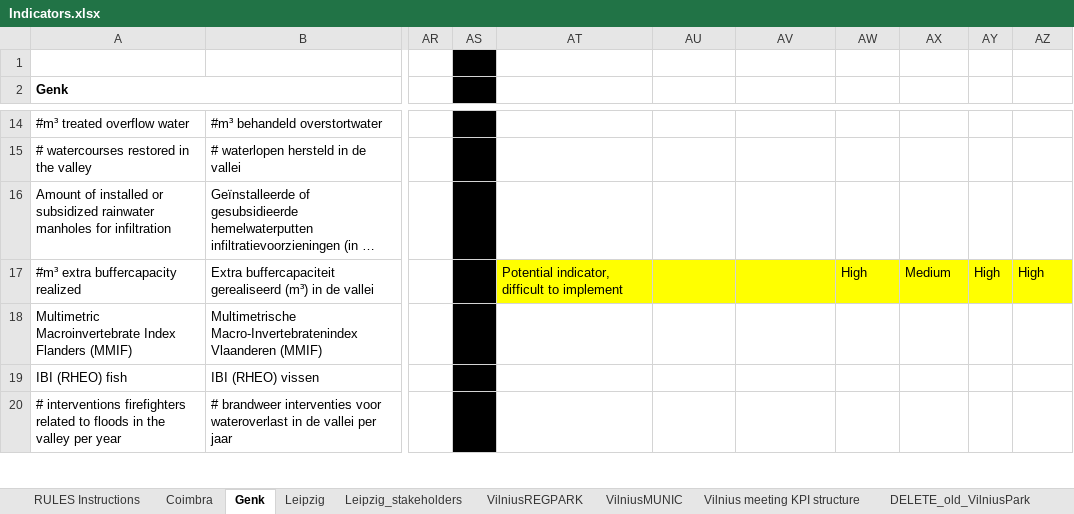
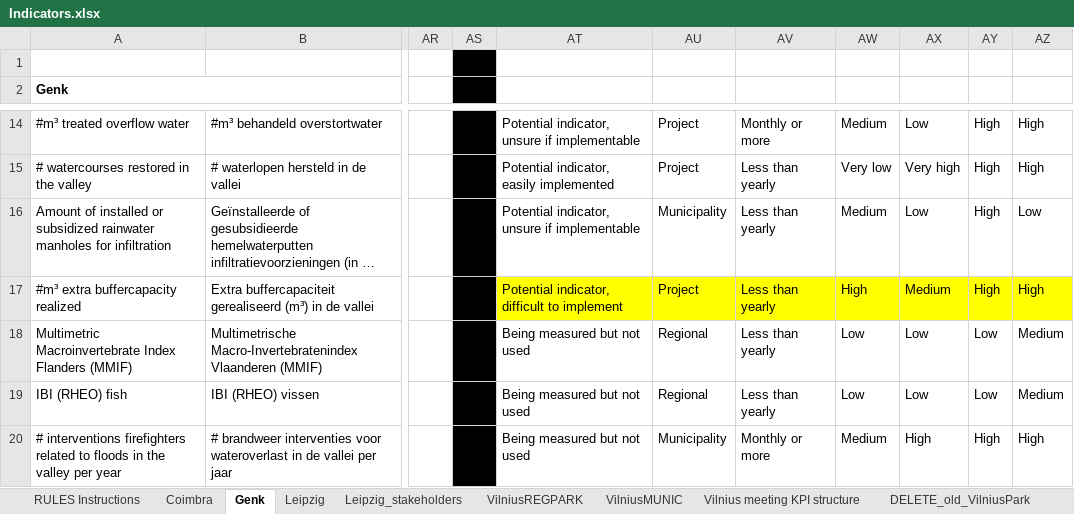
Before and after one commit to RCinbo/UrbanGaia, an Excel workbook: data/Indicators.xlsx, sheet Genk, drawn as a sheet; only a part is shown, gaps mark what is left out; long unchanged cells end in …; values as stored, in another font and other column widths than the file's, no borders; charts and pictures not drawn; the diff covers the shown part only; the diff names each change by its address in the sheet, - before the commit and + after, or states it on an @@ line.

Commit message:
Results after Genk complete

```diff
--- a/data/Indicators.xlsx (sheet Genk)
+++ b/data/Indicators.xlsx (sheet Genk)
-AT14: (empty)
+AT14: Potential indicator, unsure if implementable
-AU14:AU15: (empty)
+AU14:AU15: Project
-AV14: (empty)
+AV14: Monthly or more
-AW14: (empty)
+AW14: Medium
-AX14: (empty)
+AX14: Low
-AY14:AY16: (empty)
+AY14:AY16: High
-AZ14:AZ15: (empty)
+AZ14:AZ15: High
-AT15: (empty)
+AT15: Potential indicator, easily implemented
-AV15:AV19: (empty)
+AV15:AV19: Less than yearly
-AW15: (empty)
+AW15: Very low
-AX15: (empty)
+AX15: Very high
-AT16: (empty)
+AT16: Potential indicator, unsure if implementable
-AU16: (empty)
+AU16: Municipality
-AW16: (empty)
+AW16: Medium
-AX16: (empty)
+AX16: Low
-AZ16: (empty)
+AZ16: Low
-AU17: (empty)
+AU17: Project
-AT18:AT20: (empty)
+AT18:AT20: Being measured but not used
-AU18:AU19: (empty)
+AU18:AU19: Regional
-AW18:AW19: (empty)
+AW18:AW19: Low
-AX18:AX19: (empty)
+AX18:AX19: Low
-AY18:AY19: (empty)
+AY18:AY19: Low
-AZ18:AZ19: (empty)
+AZ18:AZ19: Medium
-AU20: (empty)
+AU20: Municipality
-AV20: (empty)
+AV20: Monthly or more
-AW20: (empty)
+AW20: Medium
-AX20: (empty)
+AX20: High
-AY20: (empty)
+AY20: High
-AZ20: (empty)
+AZ20: High
```
Also changed, not shown: 553 edited cells and cell formats elsewhere in this sheet, 1 other file.
